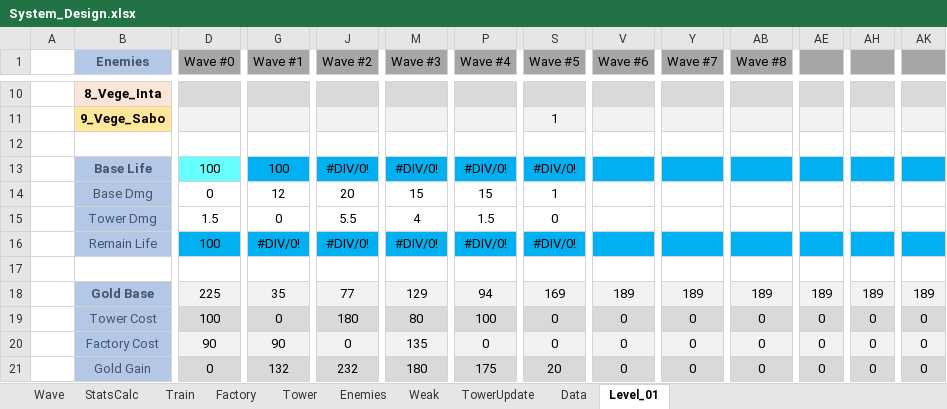
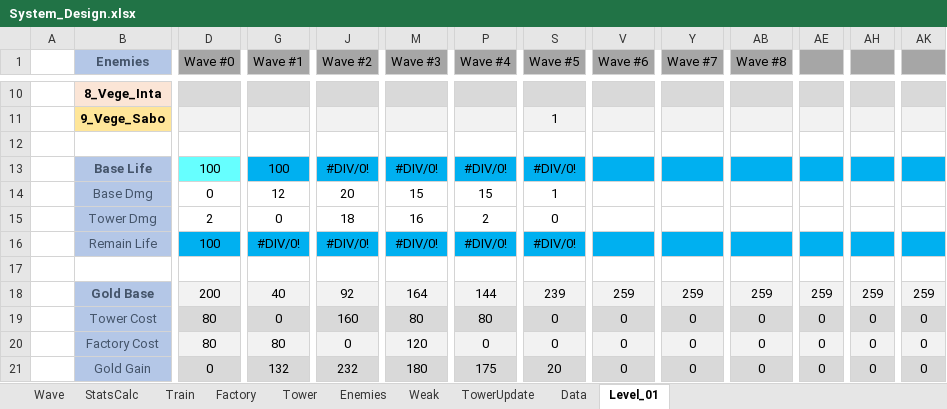
Before and after one commit to AFrenchDude/STD_Workshop, an Excel workbook: Documents/GameDesign/System_Design.xlsx, sheet Level_01, drawn as a sheet; only a part is shown, gaps mark what is left out; values as stored, in another font and other column widths than the file's, no borders; conditional formats not drawn; the diff covers the shown part only; the diff names each change by its address in the sheet, - before the commit and + after, or states it on an @@ line.

```diff
--- a/Documents/GameDesign/System_Design.xlsx (sheet Level_01)
+++ b/Documents/GameDesign/System_Design.xlsx (sheet Level_01)
-D15 (Wave #0): 1.5
+D15 (Wave #0): 2
-J15 (Wave #2): 5.5
+J15 (Wave #2): 18
-M15 (Wave #3): 4
+M15 (Wave #3): 16
-P15 (Wave #4): 1.5
+P15 (Wave #4): 2
-D18 (Wave #0): 225
+D18 (Wave #0): 200
-G18 (Wave #1): 35
+G18 (Wave #1): 40
-J18 (Wave #2): 77
+J18 (Wave #2): 92
-M18 (Wave #3): 129
+M18 (Wave #3): 164
-P18 (Wave #4): 94
+P18 (Wave #4): 144
-S18 (Wave #5): 169
+S18 (Wave #5): 239
-V18 (Wave #6): 189
+V18 (Wave #6): 259
-Y18 (Wave #7): 189
+Y18 (Wave #7): 259
-AB18 (Wave #8): 189
+AB18 (Wave #8): 259
-AE18: 189
+AE18: 259
-AH18: 189
+AH18: 259
-AK18: 189
+AK18: 259
-D19 (Wave #0): 100
+D19 (Wave #0): 80
-J19 (Wave #2): 180
+J19 (Wave #2): 160
-P19 (Wave #4): 100
+P19 (Wave #4): 80
-D20 (Wave #0): 90
+D20 (Wave #0): 80
-G20 (Wave #1): 90
+G20 (Wave #1): 80
-M20 (Wave #3): 135
+M20 (Wave #3): 120
```
Also changed, not shown: 12 edited cells elsewhere in this sheet, sheet Tower, sheet StatsCalc, sheet Wave, sheet Factory, sheet Enemies, charts or pictures.
